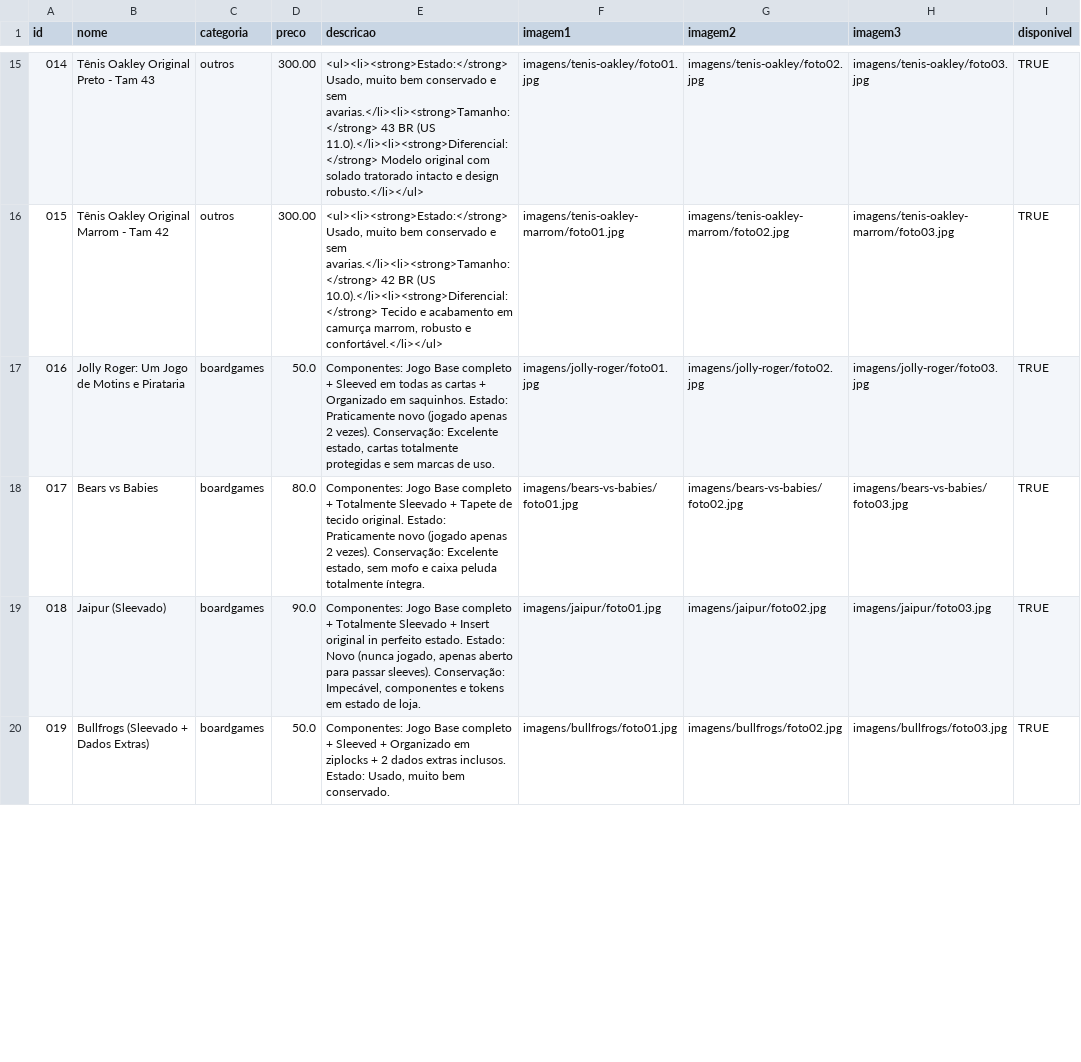
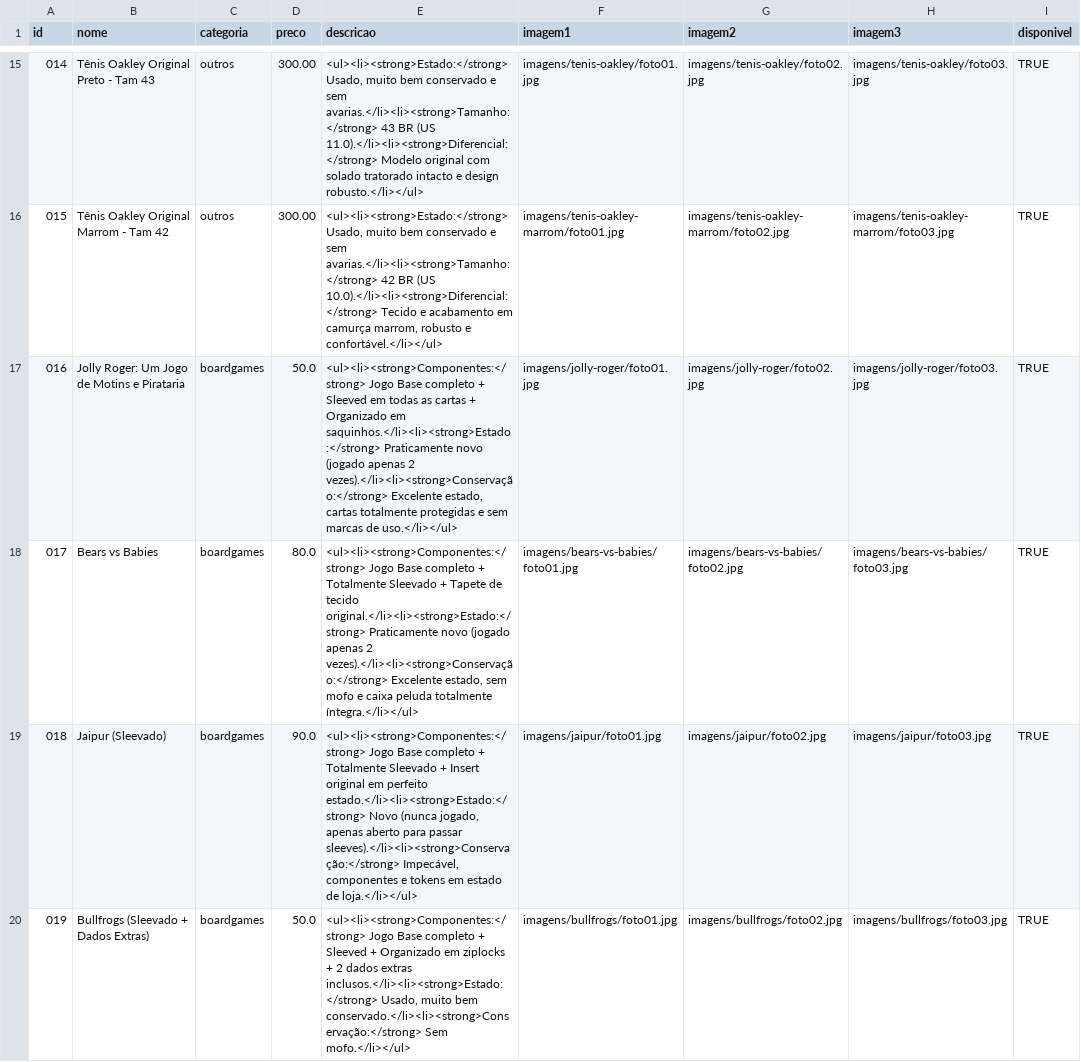
Before and after one commit to rabsouza/bazar_emicida, a CSV file: produtos.csv, drawn as a sheet; only a part is shown, gaps mark what is left out; the diff covers the shown part only.

```diff
--- a/produtos.csv
+++ b/produtos.csv
@@ -16,5 +16,5 @@ id,nome,categoria,preco,descricao,imagem1,imagem2,imagem3,disponivel
 015,Tênis Oakley Original Marrom - Tam 42,outros,300.00,"<ul><li><strong>Estado:</strong> Usado, muito bem conservado e sem avarias.</li><li><strong>Tamanho:</strong> 42 BR (US 10.0).</li><li><strong>Diferencial:</strong> Tecido e acabamento em camurça marrom, robusto e confortável.</li></ul>",imagens/tenis-oakley-marrom/foto01.jpg,imagens/tenis-oakley-marrom/foto02.jpg,imagens/tenis-oakley-marrom/foto03.jpg,TRUE
-016,Jolly Roger: Um Jogo de Motins e Pirataria,boardgames,50.0,"Componentes: Jogo Base completo + Sleeved em todas as cartas + Organizado em saquinhos. Estado: Praticamente novo (jogado apenas 2 vezes). Conservação: Excelente estado, cartas totalmente protegidas e sem marcas de uso.",imagens/jolly-roger/foto01.jpg,imagens/jolly-roger/foto02.jpg,imagens/jolly-roger/foto03.jpg,TRUE
-017,Bears vs Babies,boardgames,80.0,"Componentes: Jogo Base completo + Totalmente Sleevado + Tapete de tecido original. Estado: Praticamente novo (jogado apenas 2 vezes). Conservação: Excelente estado, sem mofo e caixa peluda totalmente íntegra.",imagens/bears-vs-babies/foto01.jpg,imagens/bears-vs-babies/foto02.jpg,imagens/bears-vs-babies/foto03.jpg,TRUE
-018,Jaipur (Sleevado),boardgames,90.0,"Componentes: Jogo Base completo + Totalmente Sleevado + Insert original in perfeito estado. Estado: Novo (nunca jogado, apenas aberto para passar sleeves). Conservação: Impecável, componentes e tokens em estado de loja.",imagens/jaipur/foto01.jpg,imagens/jaipur/foto02.jpg,imagens/jaipur/foto03.jpg,TRUE
-019,Bullfrogs (Sleevado + Dados Extras),boardgames,50.0,"Componentes: Jogo Base completo + Sleeved + Organizado em ziplocks + 2 dados extras inclusos. Estado: Usado, muito bem conservado.",imagens/bullfrogs/foto01.jpg,imagens/bullfrogs/foto02.jpg,imagens/bullfrogs/foto03.jpg,TRUE
+016,Jolly Roger: Um Jogo de Motins e Pirataria,boardgames,50.0,"<ul><li><strong>Componentes:</strong> Jogo Base completo + Sleeved em todas as cartas + Organizado em saquinhos.</li><li><strong>Estado:</strong> Praticamente novo (jogado apenas 2 vezes).</li><li><strong>Conservação:</strong> Excelente estado, cartas totalmente protegidas e sem marcas de uso.</li></ul>",imagens/jolly-roger/foto01.jpg,imagens/jolly-roger/foto02.jpg,imagens/jolly-roger/foto03.jpg,TRUE
+017,Bears vs Babies,boardgames,80.0,"<ul><li><strong>Componentes:</strong> Jogo Base completo + Totalmente Sleevado + Tapete de tecido original.</li><li><strong>Estado:</strong> Praticamente novo (jogado apenas 2 vezes).</li><li><strong>Conservação:</strong> Excelente estado, sem mofo e caixa peluda totalmente íntegra.</li></ul>",imagens/bears-vs-babies/foto01.jpg,imagens/bears-vs-babies/foto02.jpg,imagens/bears-vs-babies/foto03.jpg,TRUE
+018,Jaipur (Sleevado),boardgames,90.0,"<ul><li><strong>Componentes:</strong> Jogo Base completo + Totalmente Sleevado + Insert original em perfeito estado.</li><li><strong>Estado:</strong> Novo (nunca jogado, apenas aberto para passar sleeves).</li><li><strong>Conservação:</strong> Impecável, componentes e tokens em estado de loja.</li></ul>",imagens/jaipur/foto01.jpg,imagens/jaipur/foto02.jpg,imagens/jaipur/foto03.jpg,TRUE
+019,Bullfrogs (Sleevado + Dados Extras),boardgames,50.0,"<ul><li><strong>Componentes:</strong> Jogo Base completo + Sleeved + Organizado em ziplocks + 2 dados extras inclusos.</li><li><strong>Estado:</strong> Usado, muito bem conservado.</li><li><strong>Conservação:</strong> Sem mofo.</li></ul>",imagens/bullfrogs/foto01.jpg,imagens/bullfrogs/foto02.jpg,imagens/bullfrogs/foto03.jpg,TRUE
```
Also changed, not shown: 9 edited cells elsewhere in this file.
